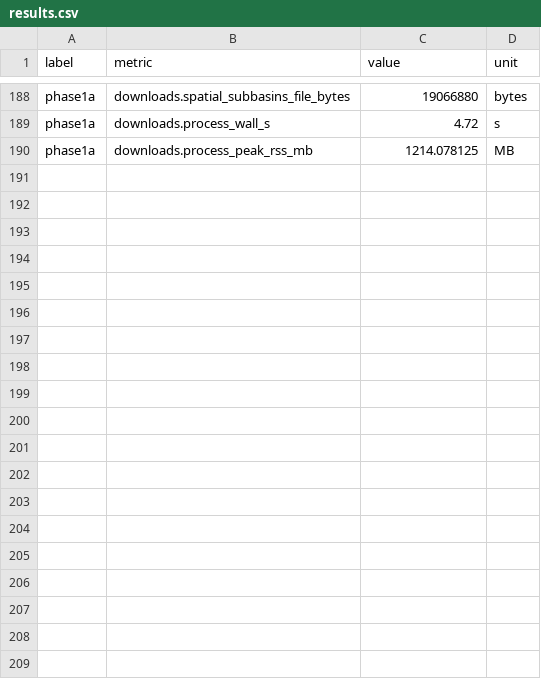
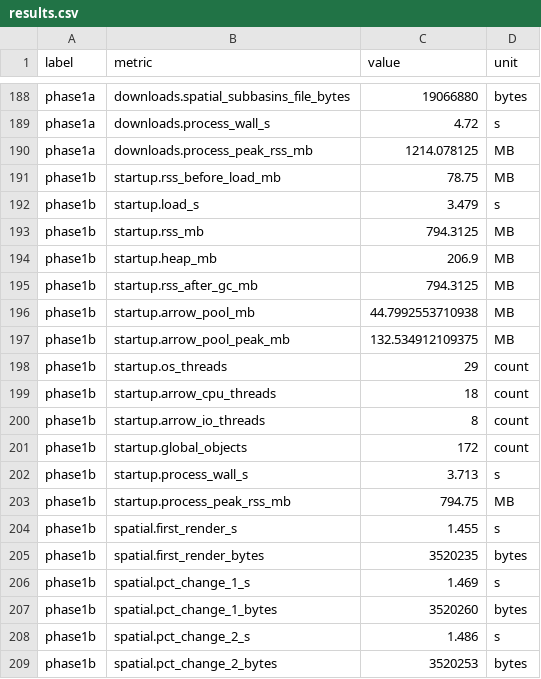
Before and after one commit to simreaney/ECOMIX-Explorer, a CSV file: bench/results.csv, drawn as a sheet; only a part is shown, gaps mark what is left out; the diff covers the shown part only.

```diff
--- a/bench/results.csv
+++ b/bench/results.csv
@@ -190 +190,20 @@
 "phase1a","downloads.process_peak_rss_mb",1214.078125,"MB"
+"phase1b","startup.rss_before_load_mb",78.75,"MB"
+"phase1b","startup.load_s",3.479,"s"
+"phase1b","startup.rss_mb",794.3125,"MB"
+"phase1b","startup.heap_mb",206.9,"MB"
+"phase1b","startup.rss_after_gc_mb",794.3125,"MB"
+"phase1b","startup.arrow_pool_mb",44.7992553710938,"MB"
+"phase1b","startup.arrow_pool_peak_mb",132.534912109375,"MB"
+"phase1b","startup.os_threads",29,"count"
+"phase1b","startup.arrow_cpu_threads",18,"count"
+"phase1b","startup.arrow_io_threads",8,"count"
+"phase1b","startup.global_objects",172,"count"
+"phase1b","startup.process_wall_s",3.713,"s"
+"phase1b","startup.process_peak_rss_mb",794.75,"MB"
+"phase1b","spatial.first_render_s",1.455,"s"
+"phase1b","spatial.first_render_bytes",3520235,"bytes"
+"phase1b","spatial.pct_change_1_s",1.469,"s"
+"phase1b","spatial.pct_change_1_bytes",3520260,"bytes"
+"phase1b","spatial.pct_change_2_s",1.486,"s"
+"phase1b","spatial.pct_change_2_bytes",3520253,"bytes"
```
Also changed, not shown: 29 added rows elsewhere in this file, 5 other files.
